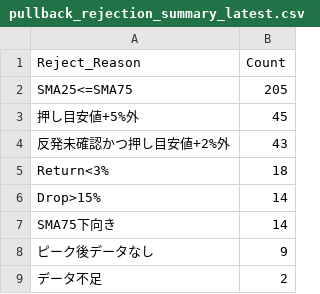
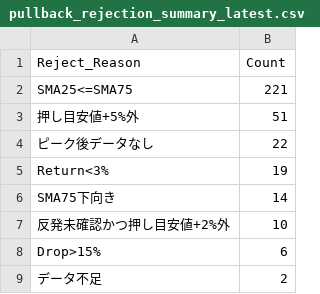
Before and after one commit to tomiya713-lab/oshime-bot, a CSV file: reports/pullback_rejection_summary_latest.csv, drawn as a sheet.

```diff
--- a/reports/pullback_rejection_summary_latest.csv
+++ b/reports/pullback_rejection_summary_latest.csv
@@ -1,9 +1,9 @@
 Reject_Reason,Count
-SMA25<=SMA75,205
-押し目安値+5%外,45
-反発未確認かつ押し目安値+2%外,43
-Return<3%,18
-Drop>15%,14
+SMA25<=SMA75,221
+押し目安値+5%外,51
+ピーク後データなし,22
+Return<3%,19
 SMA75下向き,14
-ピーク後データなし,9
+反発未確認かつ押し目安値+2%外,10
+Drop>15%,6
 データ不足,2
```
Also changed, not shown: reports/pullback_candidates_latest.csv, reports/pullback_near_miss_latest.csv, 2 other files.
